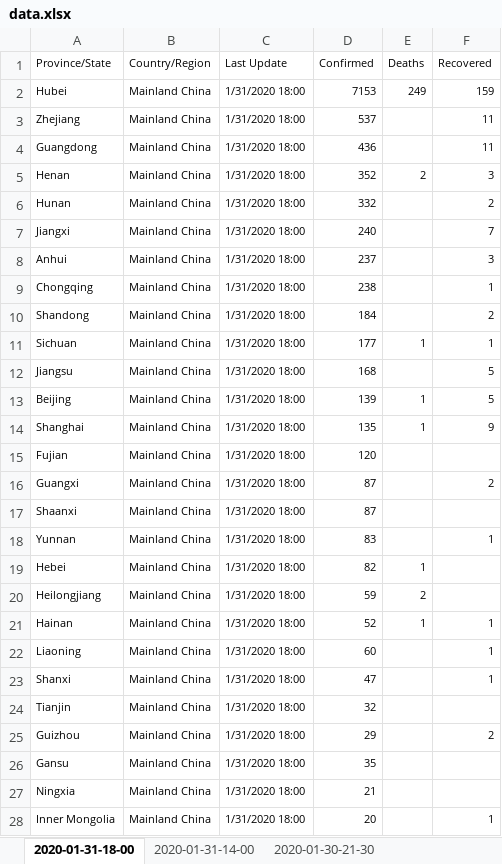
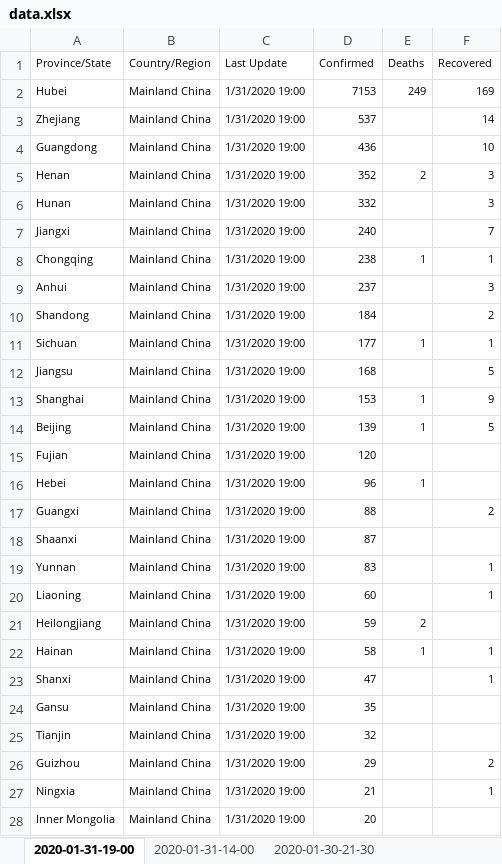
Before and after one commit to Perishleaf/data-visualisation-scripts, an Excel workbook: dash-2019-coronavirus/data.xlsx, sheet 2020-01-31-19-00, drawn as a sheet; only a part is shown; values as stored, in another font and other column widths than the file's, no borders; removed rows and columns are numbered as before the commit, all else as after; the diff covers the shown part only; the diff names each change by its address in the sheet, - before the commit and + after, or states it on an @@ line.

```diff
--- a/dash-2019-coronavirus/data.xlsx (sheet 2020-01-31-19-00)
+++ b/dash-2019-coronavirus/data.xlsx (sheet 2020-01-31-19-00)
-sheet tab: 2020-01-31-18-00
+sheet tab: 2020-01-31-19-00
-C2:C7 (Last Update): 1/31/2020 18:00
+C2:C7 (Last Update): 1/31/2020 19:00
-F2 (Recovered): 159
+F2 (Recovered): 169
-F3 (Recovered): 11
+F3 (Recovered): 14
-F4 (Recovered): 11
+F4 (Recovered): 10
-F6 (Recovered): 2
+F6 (Recovered): 3
+row 8: Chongqing | Mainland China | 1/31/2020 19:00 | 238 | 1 | 1
-C9 (Last Update): 1/31/2020 18:00
+C9 (Last Update): 1/31/2020 19:00
-row 9: Chongqing | Mainland China | 1/31/2020 18:00 | 238 |  | 1
-C10:C12 (Last Update): 1/31/2020 18:00
+C10:C12 (Last Update): 1/31/2020 19:00
+row 13: Shanghai | Mainland China | 1/31/2020 19:00 | 153 | 1 | 9
-C14 (Last Update): 1/31/2020 18:00
+C14 (Last Update): 1/31/2020 19:00
-row 14: Shanghai | Mainland China | 1/31/2020 18:00 | 135 | 1 | 9
-C15 (Last Update): 1/31/2020 18:00
+C15 (Last Update): 1/31/2020 19:00
+row 16: Hebei | Mainland China | 1/31/2020 19:00 | 96 | 1
-C17:C19 (Last Update): 1/31/2020 18:00
+C17:C19 (Last Update): 1/31/2020 19:00
-D17 (Confirmed): 87
+D17 (Confirmed): 88
-row 19: Hebei | Mainland China | 1/31/2020 18:00 | 82 | 1
+row 20: Liaoning | Mainland China | 1/31/2020 19:00 | 60 |  | 1
-C21:C22 (Last Update): 1/31/2020 18:00
+C21:C22 (Last Update): 1/31/2020 19:00
-D22 (Confirmed): 52
+D22 (Confirmed): 58
-row 22: Liaoning | Mainland China | 1/31/2020 18:00 | 60 |  | 1
-C23 (Last Update): 1/31/2020 18:00
+C23 (Last Update): 1/31/2020 19:00
+row 24: Gansu | Mainland China | 1/31/2020 19:00 | 35
-C25:C26 (Last Update): 1/31/2020 18:00
+C25:C26 (Last Update): 1/31/2020 19:00
-row 26: Gansu | Mainland China | 1/31/2020 18:00 | 35
-C27:C28 (Last Update): 1/31/2020 18:00
+C27:C28 (Last Update): 1/31/2020 19:00
-F27 (Recovered): (empty)
+F27 (Recovered): 1
-F28 (Recovered): 1
+F28 (Recovered): (empty)
```
Also changed, not shown: 17 added rows, 17 removed rows, 22 edited cells and cell formats elsewhere in this sheet, 4 other files.
